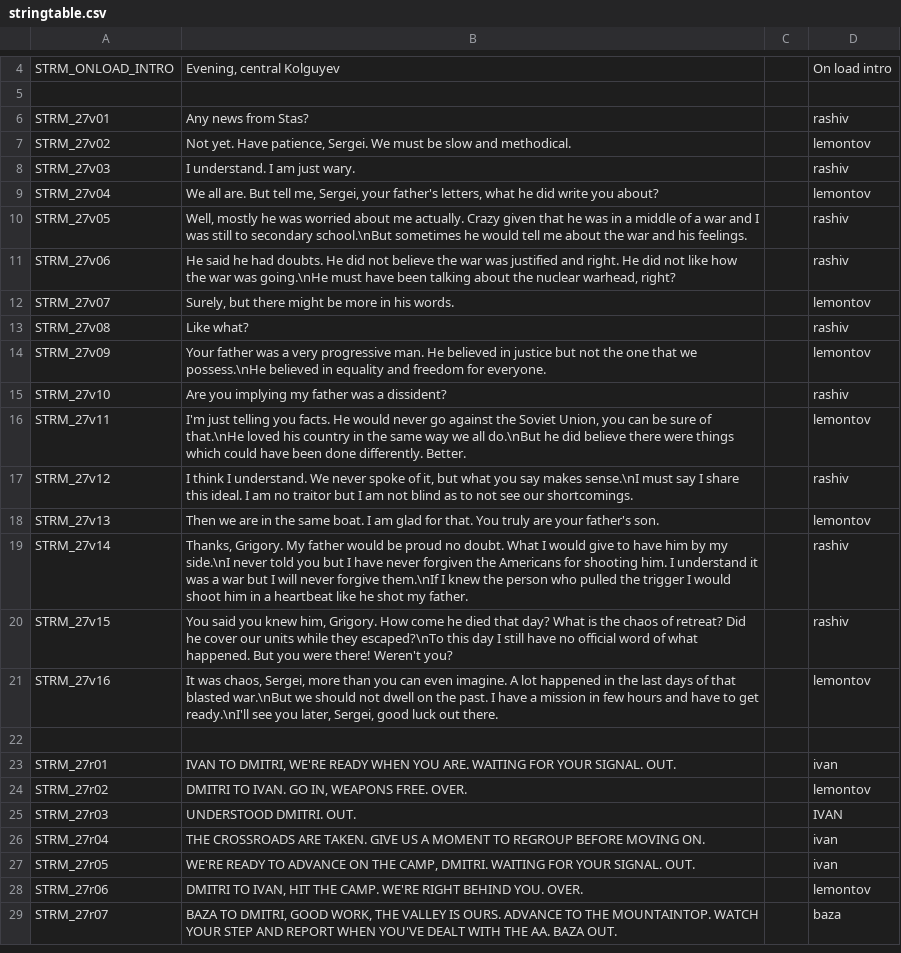
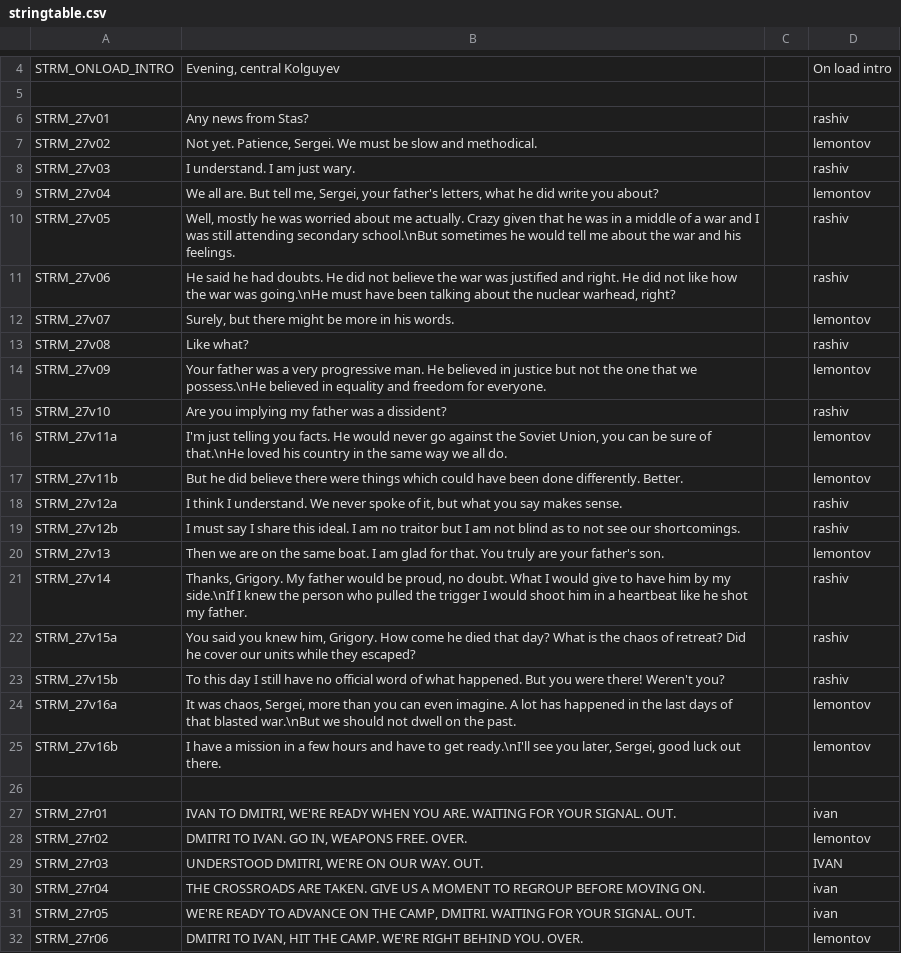
Before and after one commit to Kossyr/dawn, a CSV file: Missions/27NightOwls.Cain/stringtable.csv, drawn as a sheet; only a part is shown, gaps mark what is left out; the shorter side is filled out with more unchanged rows.

```diff
--- a/Missions/27NightOwls.Cain/stringtable.csv
+++ b/Missions/27NightOwls.Cain/stringtable.csv
@@ -6,6 +6,6 @@ STRM_ONLOAD_INTRO,"Evening, central Kolguyev","",On load intro
 STRM_27v01,"Any news from Stas?","",rashiv
-STRM_27v02,"Not yet. Have patience, Sergei. We must be slow and methodical.","",lemontov
+STRM_27v02,"Not yet. Patience, Sergei. We must be slow and methodical.","",lemontov
 STRM_27v03,"I understand. I am just wary.","",rashiv
 STRM_27v04,"We all are. But tell me, Sergei, your father's letters, what he did write you about?","",lemontov
-STRM_27v05,"Well, mostly he was worried about me actually. Crazy given that he was in a middle of a war and I was still to secondary school.\nBut sometimes he would tell me about the war and his feelings.","",rashiv
+STRM_27v05,"Well, mostly he was worried about me actually. Crazy given that he was in a middle of a war and I was still attending secondary school.\nBut sometimes he would tell me about the war and his feelings.","",rashiv
 STRM_27v06,"He said he had doubts. He did not believe the war was justified and right. He did not like how the war was going.\nHe must have been talking about the nuclear warhead, right?","",rashiv
@@ -15,8 +15,12 @@ STRM_27v09,"Your father was a very progressive man. He believed in justice but n
 STRM_27v10,"Are you implying my father was a dissident?","",rashiv
-STRM_27v11,"I'm just telling you facts. He would never go against the Soviet Union, you can be sure of that.\nHe loved his country in the same way we all do.\nBut he did believe there were things which could have been done differently. Better.","",lemontov
-STRM_27v12,"I think I understand. We never spoke of it, but what you say makes sense.\nI must say I share this ideal. I am no traitor but I am not blind as to not see our shortcomings.","",rashiv
-STRM_27v13,"Then we are in the same boat. I am glad for that. You truly are your father's son.","",lemontov
-STRM_27v14,"Thanks, Grigory. My father would be proud no doubt. What I would give to have him by my side.\nI never told you but I have never forgiven the Americans for shooting him. I understand it was a war but I will never forgive them.\nIf I knew the person who pulled the trigger I would shoot him in a heartbeat like he shot my father.","",rashiv
-STRM_27v15,"You said you knew him, Grigory. How come he died that day? What is the chaos of retreat? Did he cover our units while they escaped?\nTo this day I still have no official word of what happened. But you were there! Weren't you?","",rashiv
-STRM_27v16,"It was chaos, Sergei, more than you can even imagine. A lot happened in the last days of that blasted war.\nBut we should not dwell on the past. I have a mission in few hours and have to get ready.\nI'll see you later, Sergei, good luck out there.","",lemontov
+STRM_27v11a,"I'm just telling you facts. He would never go against the Soviet Union, you can be sure of that.\nHe loved his country in the same way we all do.","",lemontov
+STRM_27v11b,"But he did believe there were things which could have been done differently. Better.","",lemontov
+STRM_27v12a,"I think I understand. We never spoke of it, but what you say makes sense.","",rashiv
+STRM_27v12b,"I must say I share this ideal. I am no traitor but I am not blind as to not see our shortcomings.","",rashiv
+STRM_27v13,"Then we are on the same boat. I am glad for that. You truly are your father's son.","",lemontov
+STRM_27v14,"Thanks, Grigory. My father would be proud, no doubt. What I would give to have him by my side.\nIf I knew the person who pulled the trigger I would shoot him in a heartbeat like he shot my father.","",rashiv
+STRM_27v15a,"You said you knew him, Grigory. How come he died that day? What is the chaos of retreat? Did he cover our units while they escaped?","",rashiv
+STRM_27v15b,"To this day I still have no official word of what happened. But you were there! Weren't you?","",rashiv
+STRM_27v16a,"It was chaos, Sergei, more than you can even imagine. A lot has happened in the last days of that blasted war.\nBut we should not dwell on the past.","",lemontov
+STRM_27v16b,"I have a mission in a few hours and have to get ready.\nI'll see you later, Sergei, good luck out there.","",lemontov
 
@@ -24,3 +28,3 @@ STRM_27r01,"IVAN TO DMITRI, WE'RE READY WHEN YOU ARE. WAITING FOR YOUR SIGNAL. O
 STRM_27r02,"DMITRI TO IVAN. GO IN, WEAPONS FREE. OVER.","",lemontov
-STRM_27r03,"UNDERSTOOD DMITRI. OUT.","",IVAN
+STRM_27r03,"UNDERSTOOD DMITRI, WE'RE ON OUR WAY. OUT.","",IVAN
 STRM_27r04,"THE CROSSROADS ARE TAKEN. GIVE US A MOMENT TO REGROUP BEFORE MOVING ON.","",ivan
```
Also changed, not shown: 46 other files.
